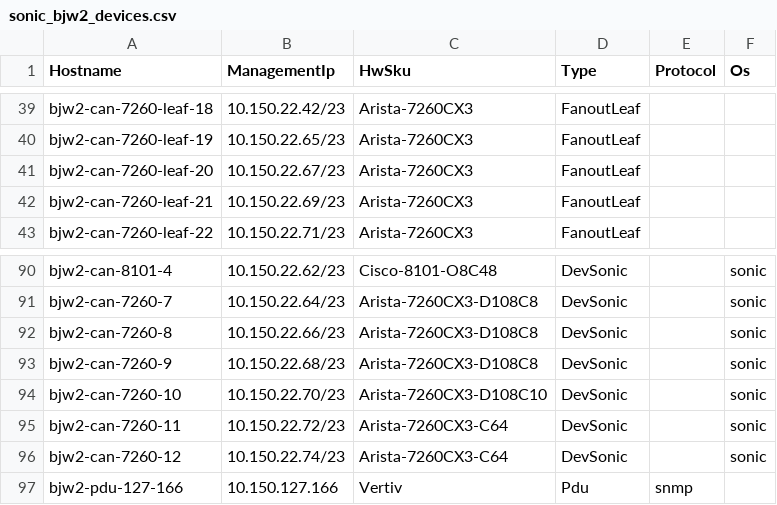
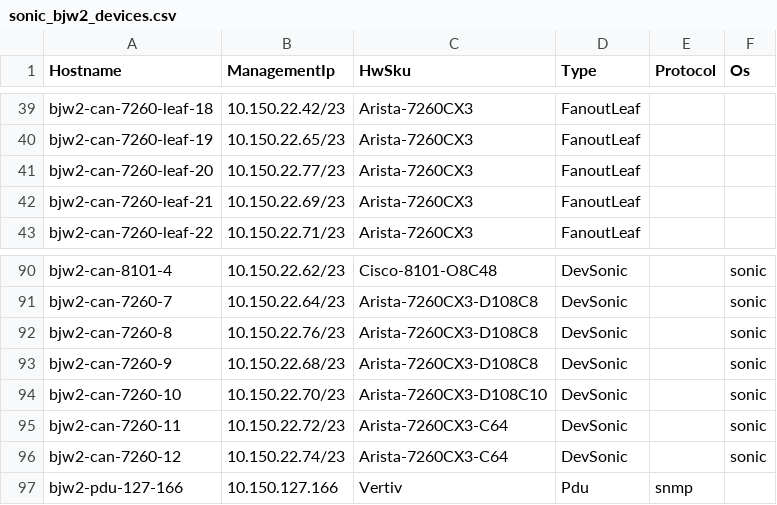
Before and after one commit to sonic-net/sonic-mgmt, a CSV file: ansible/files/sonic_bjw2_devices.csv, drawn as a sheet; only a part is shown, gaps mark what is left out.

```diff
--- a/ansible/files/sonic_bjw2_devices.csv
+++ b/ansible/files/sonic_bjw2_devices.csv
@@ -40,3 +40,3 @@ bjw2-can-7260-leaf-18,10.150.22.42/23,Arista-7260CX3,FanoutLeaf,,
 bjw2-can-7260-leaf-19,10.150.22.65/23,Arista-7260CX3,FanoutLeaf,,
-bjw2-can-7260-leaf-20,10.150.22.67/23,Arista-7260CX3,FanoutLeaf,,
+bjw2-can-7260-leaf-20,10.150.22.77/23,Arista-7260CX3,FanoutLeaf,,
 bjw2-can-7260-leaf-21,10.150.22.69/23,Arista-7260CX3,FanoutLeaf,,
@@ -91,3 +91,3 @@ bjw2-can-8101-4,10.150.22.62/23,Cisco-8101-O8C48,DevSonic,,sonic
 bjw2-can-7260-7,10.150.22.64/23,Arista-7260CX3-D108C8,DevSonic,,sonic
-bjw2-can-7260-8,10.150.22.66/23,Arista-7260CX3-D108C8,DevSonic,,sonic
+bjw2-can-7260-8,10.150.22.76/23,Arista-7260CX3-D108C8,DevSonic,,sonic
 bjw2-can-7260-9,10.150.22.68/23,Arista-7260CX3-D108C8,DevSonic,,sonic
```
Also changed, not shown: ansible/files/sonic_ixia_devices.csv, ansible/files/sonic_str2_links.csv, 7 other files.
